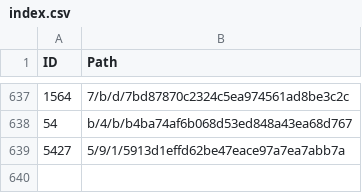
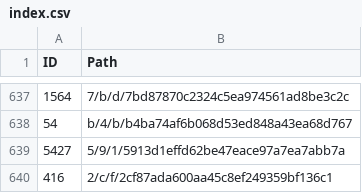
Before and after one commit to derockit/Project-Gutenberg, a CSV file: index.csv, drawn as a sheet; only a part is shown, gaps mark what is left out; the diff names each change by its address in the sheet, - before the commit and + after, or states it on an @@ line.

```diff
--- a/index.csv
+++ b/index.csv
+row 640: 416 | 2/c/f/2cf87ada600aa45c8ef249359bf136c1
```
Also changed, not shown: 5 other files.
